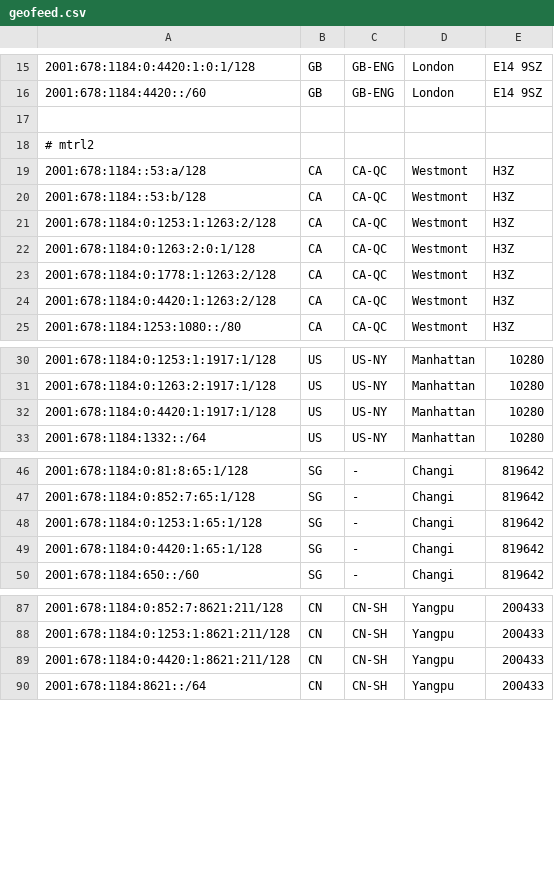
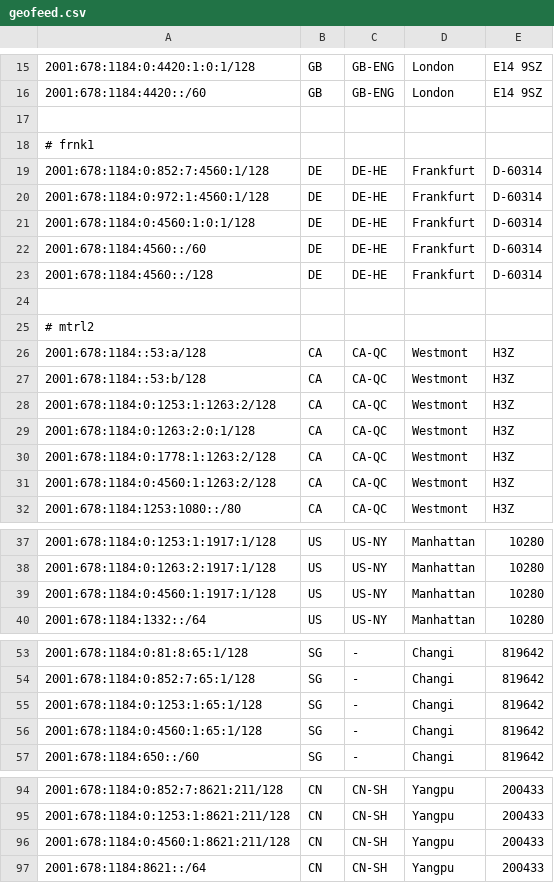
Before and after one commit to tianshome/geofeed, a CSV file: geofeed.csv, drawn as a sheet; only a part is shown, gaps mark what is left out.

```diff
--- a/geofeed.csv
+++ b/geofeed.csv
@@ -17,2 +17,9 @@
 
+# frnk1
+2001:678:1184:0:852:7:4560:1/128,DE,DE-HE,Frankfurt,D-60314
+2001:678:1184:0:972:1:4560:1/128,DE,DE-HE,Frankfurt,D-60314
+2001:678:1184:0:4560:1:0:1/128,DE,DE-HE,Frankfurt,D-60314
+2001:678:1184:4560::/60,DE,DE-HE,Frankfurt,D-60314
+2001:678:1184:4560::/128,DE,DE-HE,Frankfurt,D-60314
+
 # mtrl2
@@ -23,3 +30,3 @@
 2001:678:1184:0:1778:1:1263:2/128,CA,CA-QC,Westmont,H3Z
-2001:678:1184:0:4420:1:1263:2/128,CA,CA-QC,Westmont,H3Z
+2001:678:1184:0:4560:1:1263:2/128,CA,CA-QC,Westmont,H3Z
 2001:678:1184:1253:1080::/80,CA,CA-QC,Westmont,H3Z
@@ -31,3 +38,3 @@
 2001:678:1184:0:1263:2:1917:1/128,US,US-NY,Manhattan,10280
-2001:678:1184:0:4420:1:1917:1/128,US,US-NY,Manhattan,10280
+2001:678:1184:0:4560:1:1917:1/128,US,US-NY,Manhattan,10280
 2001:678:1184:1332::/64,US,US-NY,Manhattan,10280
@@ -48,3 +55,3 @@
 2001:678:1184:0:1253:1:65:1/128,SG,-,Changi,819642
-2001:678:1184:0:4420:1:65:1/128,SG,-,Changi,819642
+2001:678:1184:0:4560:1:65:1/128,SG,-,Changi,819642
 2001:678:1184:650::/60,SG,-,Changi,819642
@@ -88,3 +95,3 @@
 2001:678:1184:0:1253:1:8621:211/128,CN,CN-SH,Yangpu,200433
-2001:678:1184:0:4420:1:8621:211/128,CN,CN-SH,Yangpu,200433
+2001:678:1184:0:4560:1:8621:211/128,CN,CN-SH,Yangpu,200433
 2001:678:1184:8621::/64,CN,CN-SH,Yangpu,200433
```
Also changed, not shown: geofeed_large.csv.
